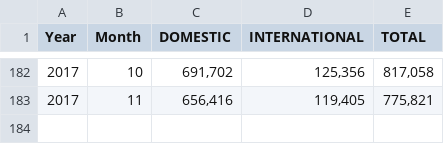
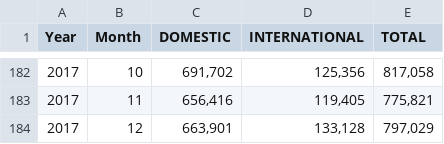
Before and after one commit to aviationweather/airport-delays, a CSV file: data/external/monthly-scheduled-flights-bts.csv, drawn as a sheet; only a part is shown, gaps mark what is left out; the diff names each change by its address in the sheet, - before the commit and + after, or states it on an @@ line.

```diff
--- a/data/external/monthly-scheduled-flights-bts.csv
+++ b/data/external/monthly-scheduled-flights-bts.csv
+row 184: 2017 | 12 | 663,901 | 133,128 | 797,029
```
Also changed, not shown: 12 other files.
